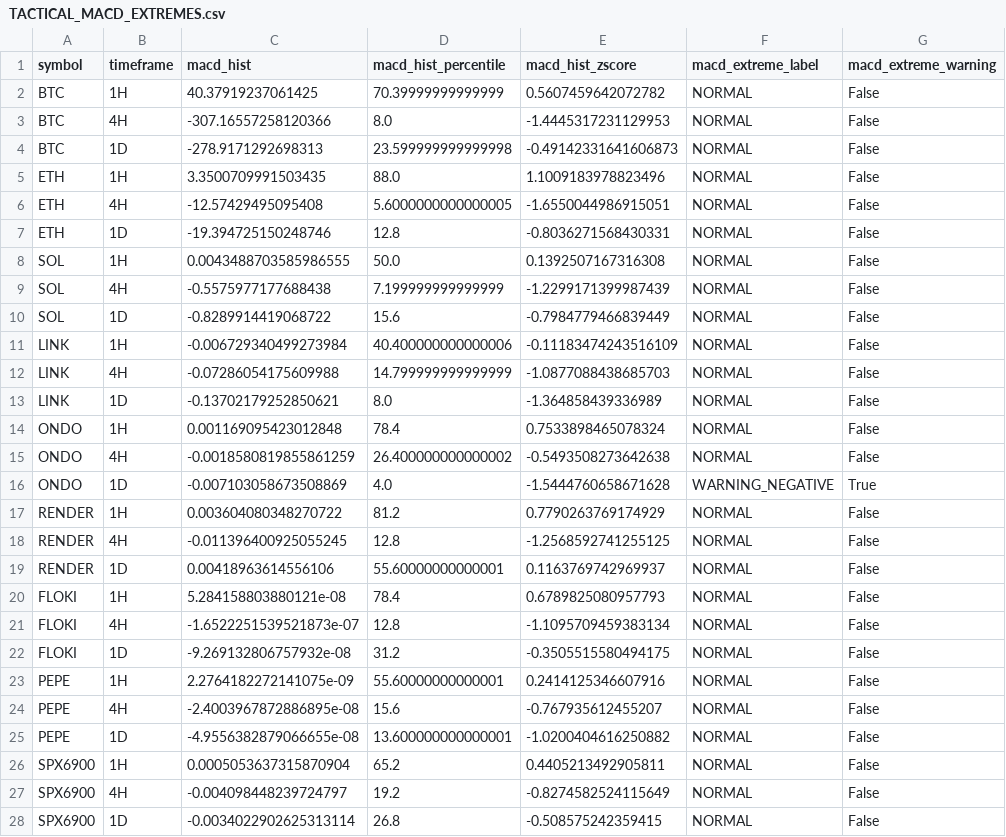
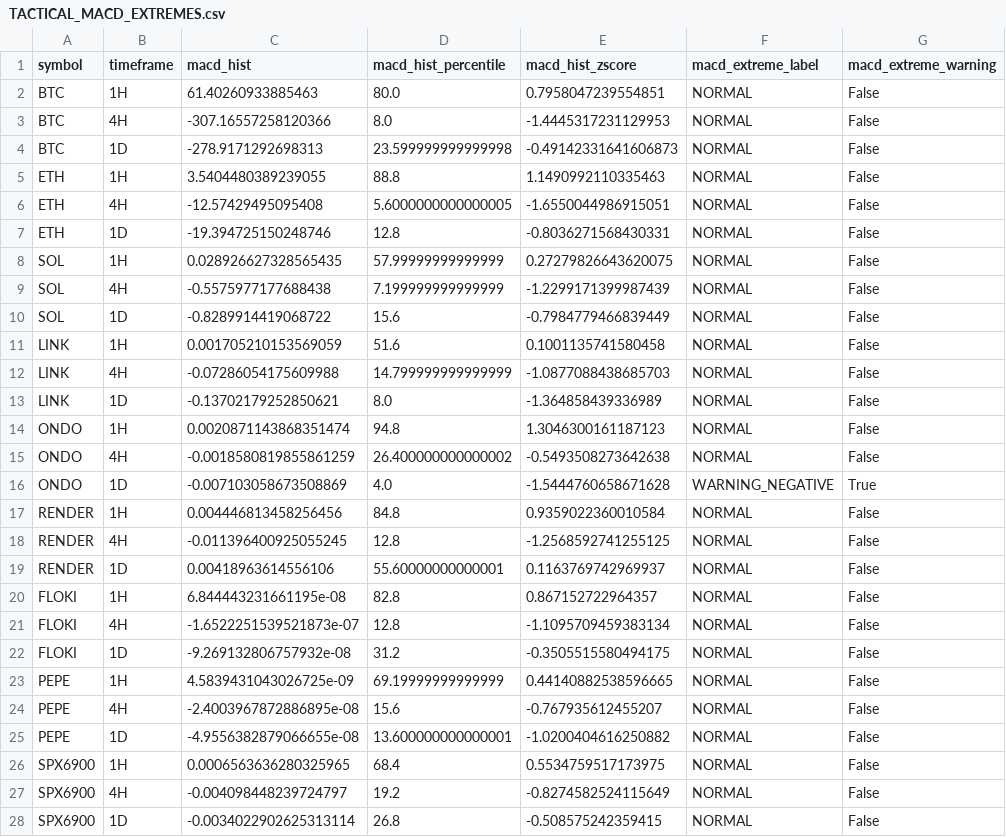
Before and after one commit to PawelKaminski12/TEST-LAB-V8, a CSV file: tactical_engine/TACTICAL_MACD_EXTREMES.csv, drawn as a sheet; only a part is shown; the diff covers the shown part only; the diff names each change by its address in the sheet, - before the commit and + after, or states it on an @@ line.

```diff
--- a/tactical_engine/TACTICAL_MACD_EXTREMES.csv
+++ b/tactical_engine/TACTICAL_MACD_EXTREMES.csv
-C2 (macd_hist): 40.37919237061425
+C2 (macd_hist): 61.40260933885463
-D2 (macd_hist_percentile): 70.39999999999999
+D2 (macd_hist_percentile): 80.0
-E2 (macd_hist_zscore): 0.5607459642072782
+E2 (macd_hist_zscore): 0.7958047239554851
-C5 (macd_hist): 3.3500709991503435
+C5 (macd_hist): 3.5404480389239055
-D5 (macd_hist_percentile): 88.0
+D5 (macd_hist_percentile): 88.8
-E5 (macd_hist_zscore): 1.1009183978823496
+E5 (macd_hist_zscore): 1.1490992110335463
-C8 (macd_hist): 0.0043488703585986555
+C8 (macd_hist): 0.028926627328565435
-D8 (macd_hist_percentile): 50.0
+D8 (macd_hist_percentile): 57.99999999999999
-E8 (macd_hist_zscore): 0.1392507167316308
+E8 (macd_hist_zscore): 0.27279826643620075
-C11 (macd_hist): -0.006729340499273984
+C11 (macd_hist): 0.001705210153569059
-D11 (macd_hist_percentile): 40.400000000000006
+D11 (macd_hist_percentile): 51.6
-E11 (macd_hist_zscore): -0.11183474243516109
+E11 (macd_hist_zscore): 0.1001135741580458
-C14 (macd_hist): 0.001169095423012848
+C14 (macd_hist): 0.0020871143868351474
-D14 (macd_hist_percentile): 78.4
+D14 (macd_hist_percentile): 94.8
-E14 (macd_hist_zscore): 0.7533898465078324
+E14 (macd_hist_zscore): 1.3046300161187123
-C17 (macd_hist): 0.003604080348270722
+C17 (macd_hist): 0.004446813458256456
-D17 (macd_hist_percentile): 81.2
+D17 (macd_hist_percentile): 84.8
-E17 (macd_hist_zscore): 0.7790263769174929
+E17 (macd_hist_zscore): 0.9359022360010584
-C20 (macd_hist): 5.284158803880121e-08
+C20 (macd_hist): 6.844443231661195e-08
-D20 (macd_hist_percentile): 78.4
+D20 (macd_hist_percentile): 82.8
-E20 (macd_hist_zscore): 0.6789825080957793
+E20 (macd_hist_zscore): 0.867152722964357
-C23 (macd_hist): 2.2764182272141075e-09
+C23 (macd_hist): 4.5839431043026725e-09
-D23 (macd_hist_percentile): 55.60000000000001
+D23 (macd_hist_percentile): 69.19999999999999
-E23 (macd_hist_zscore): 0.2414125346607916
+E23 (macd_hist_zscore): 0.44140882538596665
-C26 (macd_hist): 0.0005053637315870904
+C26 (macd_hist): 0.0006563636280325965
-D26 (macd_hist_percentile): 65.2
+D26 (macd_hist_percentile): 68.4
-E26 (macd_hist_zscore): 0.4405213492905811
+E26 (macd_hist_zscore): 0.5534759517173975
```
Also changed, not shown: 15 edited cells elsewhere in this file, tactical_engine/AVAXUSDT_1H.csv, tactical_engine/ETHUSDT_1H.csv, 15 other files.
